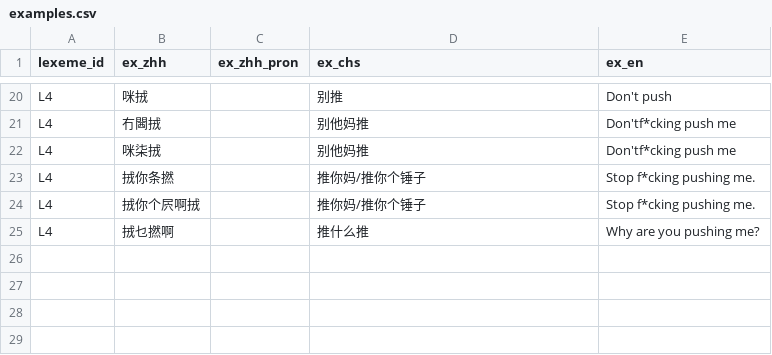
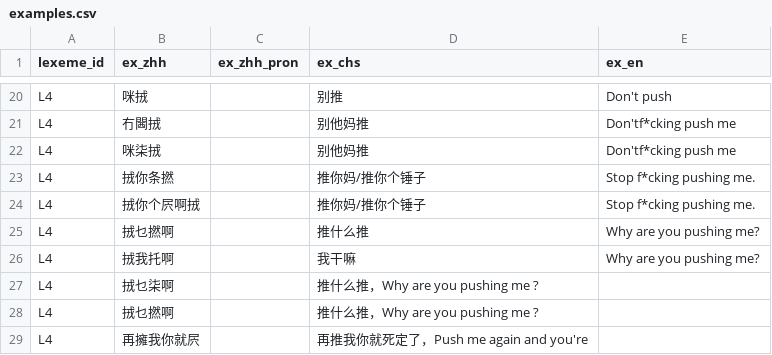
Before and after one commit to Joker9405/Can-Tong, a CSV file: data/examples.csv, drawn as a sheet; only a part is shown, gaps mark what is left out.

Commit message:
Update examples.csv

```diff
--- a/data/examples.csv
+++ b/data/examples.csv
@@ -25 +25,5 @@ L4,𢫨你个屄啊𢫨,,推你妈/推你个锤子,Stop f*cking pushing me.
 L4,𢫨乜撚啊,,推什么推,Why are you pushing me?
+L4,𢫨我托啊,,我干嘛,Why are you pushing me?
+L4,𢫨乜柒啊,,推什么推，Why are you pushing me ?
+L4,𢫨乜撚啊,,推什么推，Why are you pushing me ?
+L4,再擁我你就屄,,再推我你就死定了，Push me again and you're
```
